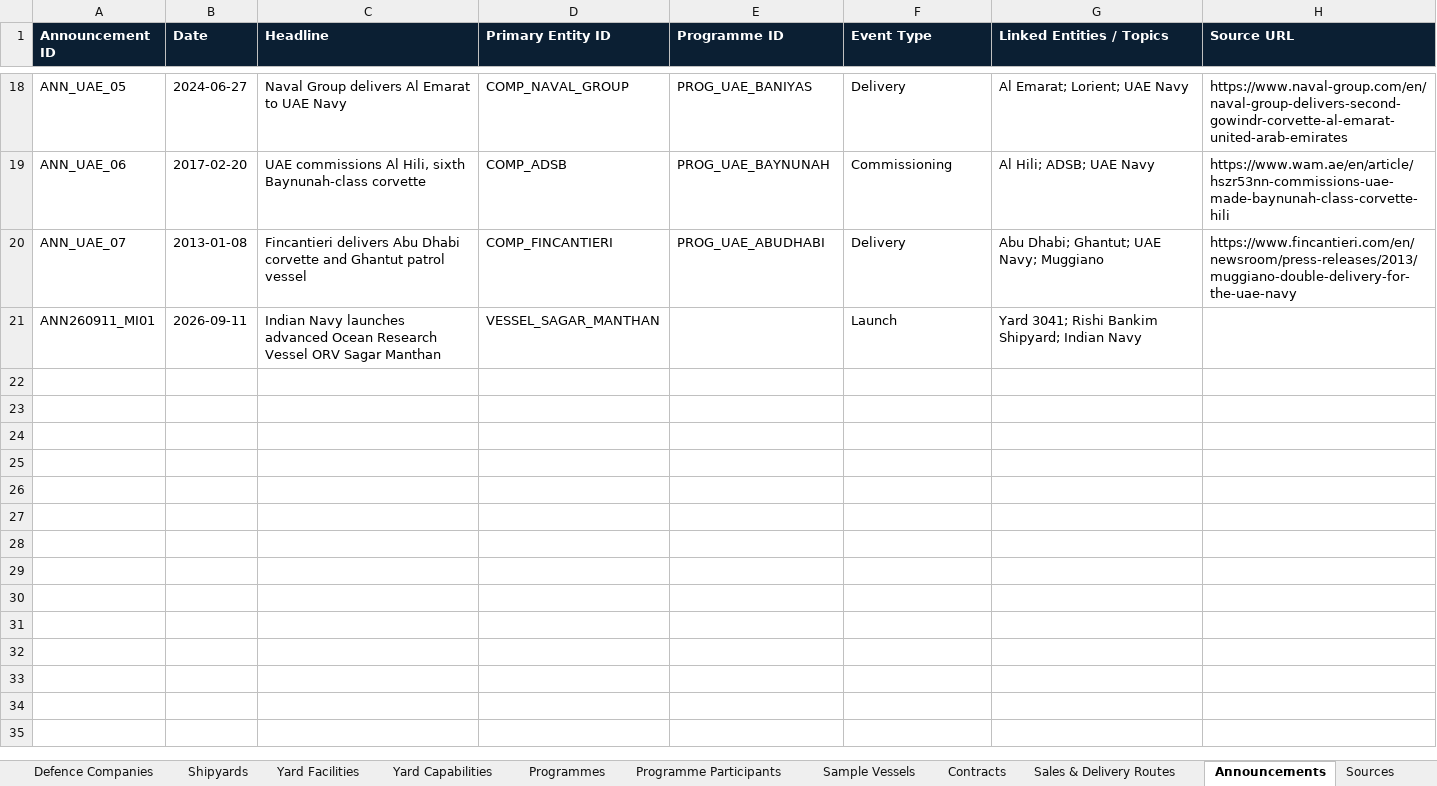
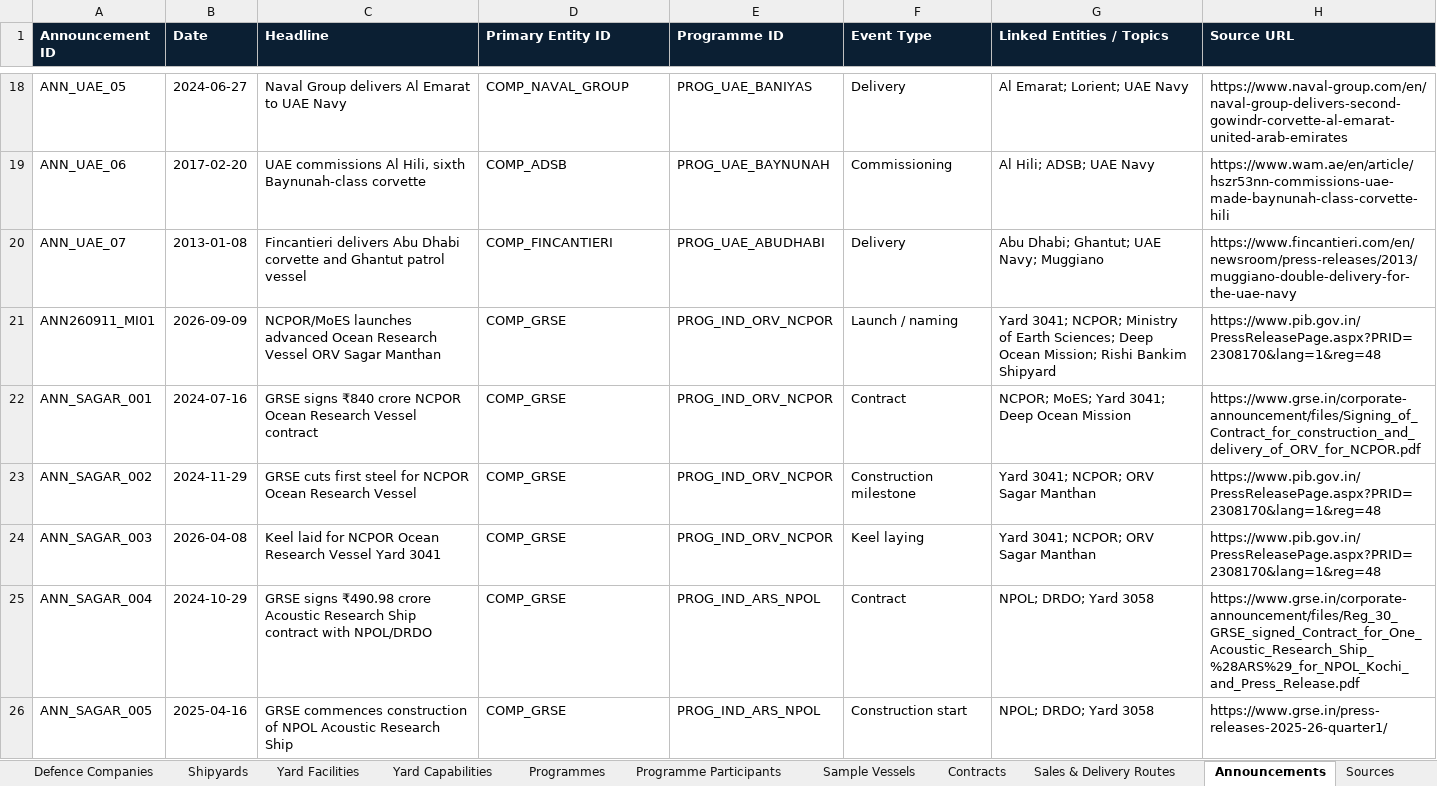
Before and after one commit to PNCIntel/pc-maritime-monitor, an Excel workbook: data/12_defence_shipbuilding.xlsx, sheet Announcements, drawn as a sheet; only a part is shown, gaps mark what is left out; values as stored, in another font and other column widths than the file's, no borders; the diff names each change by its address in the sheet, - before the commit and + after, or states it on an @@ line.

```diff
--- a/data/12_defence_shipbuilding.xlsx (sheet Announcements)
+++ b/data/12_defence_shipbuilding.xlsx (sheet Announcements)
-B21 (Date): 2026-09-11
+B21 (Date): 2026-09-09
-C21 (Headline): Indian Navy launches advanced…
+C21 (Headline): NCPOR/MoES launches advanced…
-D21 (Primary Entity ID): VESSEL_SAGAR_MANTHAN
+D21 (Primary Entity ID): COMP_GRSE
-E21 (Programme ID): (empty)
+E21 (Programme ID): PROG_IND_ORV_NCPOR
-F21 (Event Type): Launch
+F21 (Event Type): Launch / naming
-G21 (Linked Entities / Topics): Yard 3041; Rishi Bankim Shipyard; Indian Navy
+G21 (Linked Entities / Topics): Yard 3041; NCPOR; Ministry of Earth Sciences; Deep Ocean Mission; Rishi Bankim Shipyard
-H21 (Source URL): (empty)
+H21 (Source URL): https://www.pib.gov.in/PressReleasePage.aspx?PRID=2308170&lang=1&reg=48
+row 22: ANN_SAGAR_001 | 2024-07-16 | GRSE signs ₹840 crore NCPOR Ocean Research Vessel contract | COMP_GRSE | PROG_IND_ORV_NCPOR | Contract | NCPOR; MoES; Yard 3041; Deep Ocean Mission | https://www.grse.in/corporate-announcement/files/Signing_of_Contract_for_construction_and_delivery_of_ORV_for_NCPOR.pdf
+row 23: ANN_SAGAR_002 | 2024-11-29 | GRSE cuts first steel for NCPOR Ocean Research Vessel | COMP_GRSE | PROG_IND_ORV_NCPOR | Construction milestone | Yard 3041; NCPOR; ORV Sagar Manthan | https://www.pib.gov.in/PressReleasePage.aspx?PRID=2308170&lang=1&reg=48
+row 24: ANN_SAGAR_003 | 2026-04-08 | Keel laid for NCPOR Ocean Research Vessel Yard 3041 | COMP_GRSE | PROG_IND_ORV_NCPOR | Keel laying | Yard 3041; NCPOR; ORV Sagar Manthan | https://www.pib.gov.in/PressReleasePage.aspx?PRID=2308170&lang=1&reg=48
+row 25: ANN_SAGAR_004 | 2024-10-29 | GRSE signs ₹490.98 crore Acoustic Research Ship contract with NPOL/DRDO | COMP_GRSE | PROG_IND_ARS_NPOL | Contract | NPOL; DRDO; Yard 3058 | https://www.grse.in/corporate-announcement/files/Reg_30_GRSE_signed_Contract_for_One_Acoustic_Research_Ship_%28ARS%29_for_NPOL_Kochi_and_Press_Release.pdf
+row 26: ANN_SAGAR_005 | 2025-04-16 | GRSE commences construction of NPOL Acoustic Research Ship | COMP_GRSE | PROG_IND_ARS_NPOL | Construction start | NPOL; DRDO; Yard 3058 | https://www.grse.in/press-releases-2025-26-quarter1/
```
Also changed, not shown: sheet Programme Participants, sheet Sample Vessels, sheet Sources, sheet Programmes, sheet Contracts, sheet Shipyards, 1 more sheet, data/01_core_entities.xlsx, data/02_maritime.xlsx, 4 other files.
